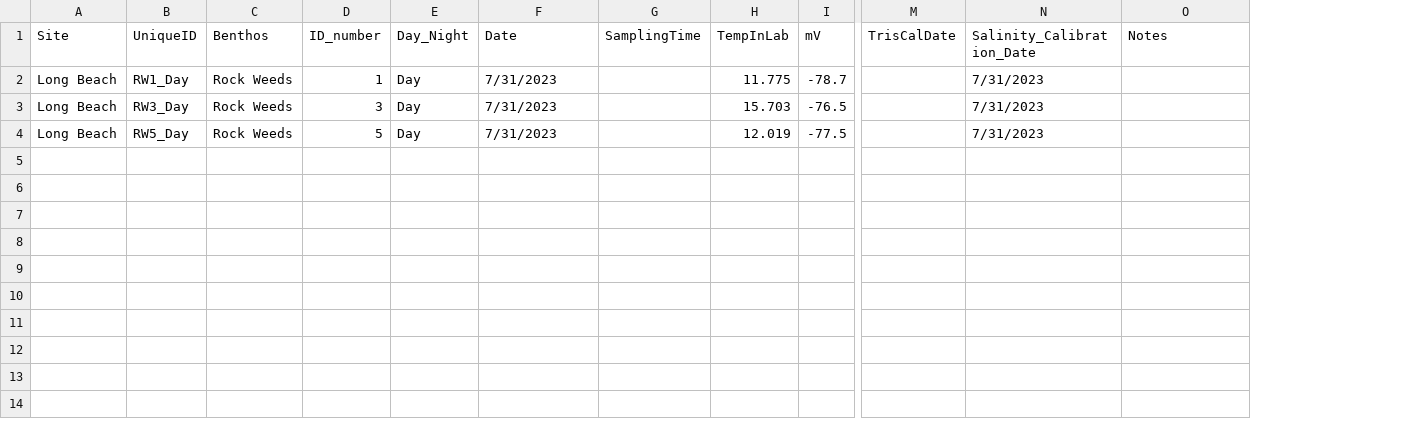
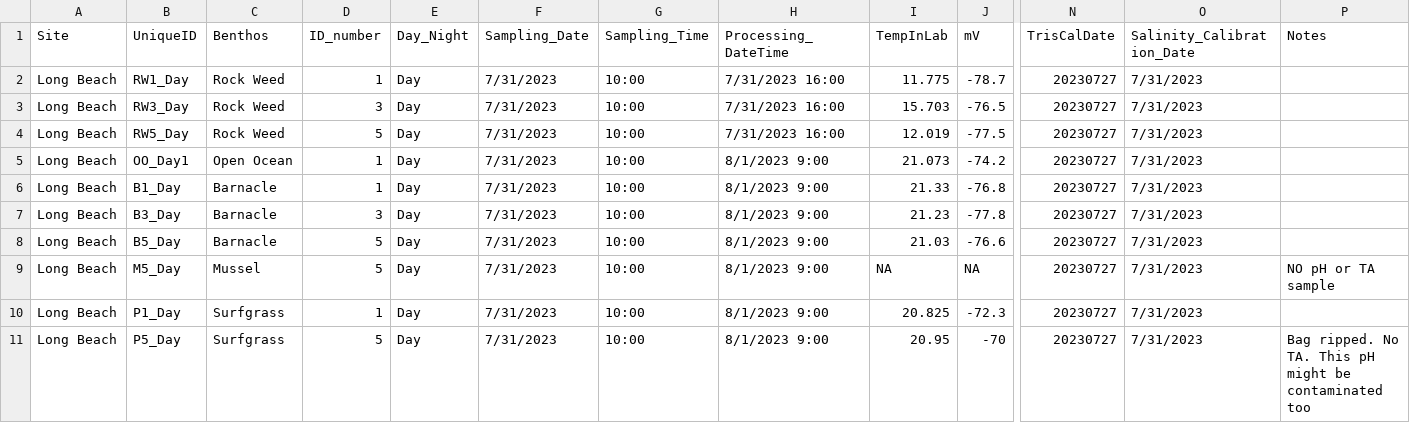
Before and after one commit to njsilbiger/SantaCruz_EcoFun, a CSV file: Data/Biogeochemistry/pHProbe_Data.csv, drawn as a sheet; only a part is shown, gaps mark what is left out; removed rows and columns are numbered as before the commit, all else as after; rows hold the shown columns only; the diff names each change by its address in the sheet, - before the commit and + after, or states it on an @@ line.

Commit message:
updated data for 8/1/2023

```diff
--- a/Data/Biogeochemistry/pHProbe_Data.csv
+++ b/Data/Biogeochemistry/pHProbe_Data.csv
-column G (SamplingTime), empty
+column G (Sampling_Time), rows 2-4: all 10:00
+column H (Processing_DateTime), rows 2-4: all 7/31/2023 16:00
-F1: Date
+F1: Sampling_Date
-C2:C4 (Benthos): Rock Weeds
+C2:C4 (Benthos): Rock Weed
-N2:N4 (TrisCalDate): (empty)
+N2:N4 (TrisCalDate): 20230727
+row 5: Long Beach | OO_Day1 | Open Ocean | 1 | Day | 7/31/2023 | 10:00 | 8/1/2023 9:00 | 21.073 | -74.2 | 20230727 | 7/31/2023
+row 6: Long Beach | B1_Day | Barnacle | 1 | Day | 7/31/2023 | 10:00 | 8/1/2023 9:00 | 21.33 | -76.8 | 20230727 | 7/31/2023
+row 7: Long Beach | B3_Day | Barnacle | 3 | Day | 7/31/2023 | 10:00 | 8/1/2023 9:00 | 21.23 | -77.8 | 20230727 | 7/31/2023
+row 8: Long Beach | B5_Day | Barnacle | 5 | Day | 7/31/2023 | 10:00 | 8/1/2023 9:00 | 21.03 | -76.6 | 20230727 | 7/31/2023
+row 9: Long Beach | M5_Day | Mussel | 5 | Day | 7/31/2023 | 10:00 | 8/1/2023 9:00 | NA | NA | 20230727 | 7/31/2023 | NO pH or TA sample
+row 10: Long Beach | P1_Day | Surfgrass | 1 | Day | 7/31/2023 | 10:00 | 8/1/2023 9:00 | 20.825 | -72.3 | 20230727 | 7/31/2023
+row 11: Long Beach | P5_Day | Surfgrass | 5 | Day | 7/31/2023 | 10:00 | 8/1/2023 9:00 | 20.95 | -70 | 20230727 | 7/31/2023 | Bag ripped. No TA. This pH might be contaminated too
```
Also changed, not shown: 1 other file.
